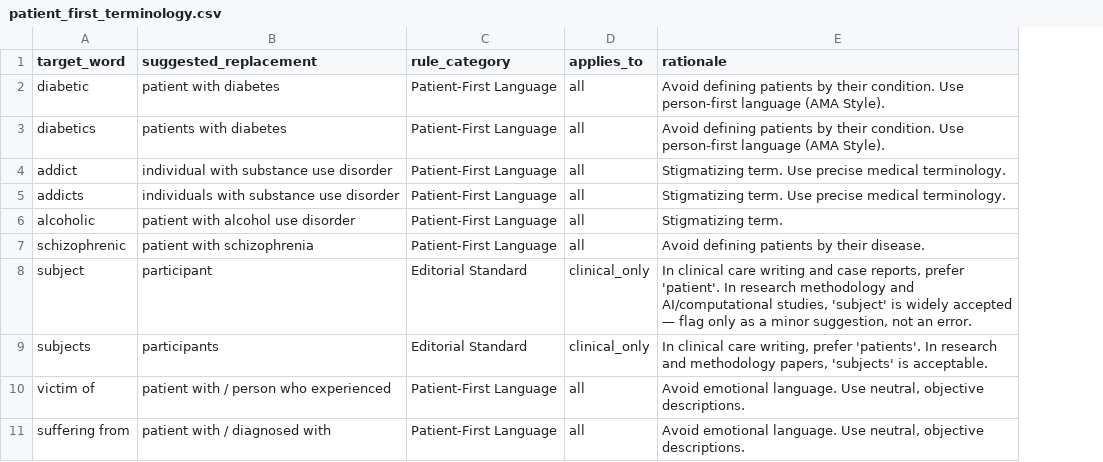
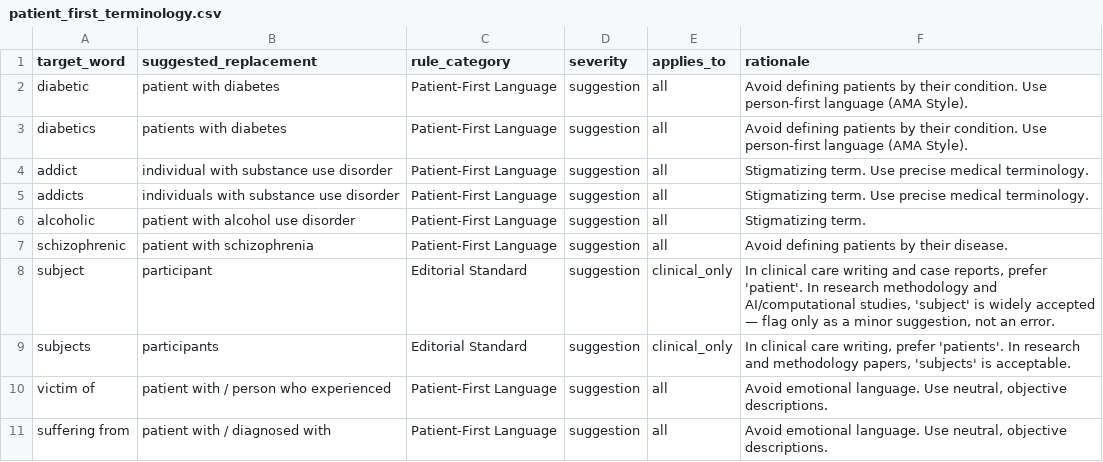
Before and after one commit to altugkanbakan/reviewpanel-desktop, a CSV file: src/knowledge_base/standarts/patient_first_terminology.csv, drawn as a sheet; only a part is shown; the diff names each change by its address in the sheet, - before the commit and + after, or states it on an @@ line.

```diff
--- a/src/knowledge_base/standarts/patient_first_terminology.csv
+++ b/src/knowledge_base/standarts/patient_first_terminology.csv
+column D (severity), rows 2-11: all suggestion
```
Also changed, not shown: 1 other file.
